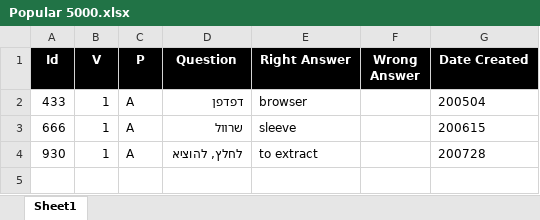
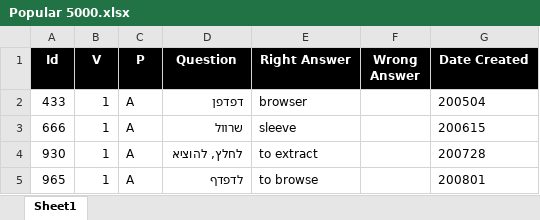
Before and after one commit to valdas1966/myq, an Excel workbook: Questions/English/Popular 5000.xlsx, sheet Sheet1, drawn as a sheet; values as stored, in another font and other column widths than the file's, no borders; conditional formats not drawn; the diff names each change by its address in the sheet, - before the commit and + after, or states it on an @@ line.

```diff
--- a/Questions/English/Popular 5000.xlsx (sheet Sheet1)
+++ b/Questions/English/Popular 5000.xlsx (sheet Sheet1)
+row 5: 965 | 1 | A | לדפדף | to browse |  | 200801
```
Also changed, not shown: Questions/English/Definitions 1000.xlsx, Questions/English/Phrases 1000.xlsx, 43 other files.
